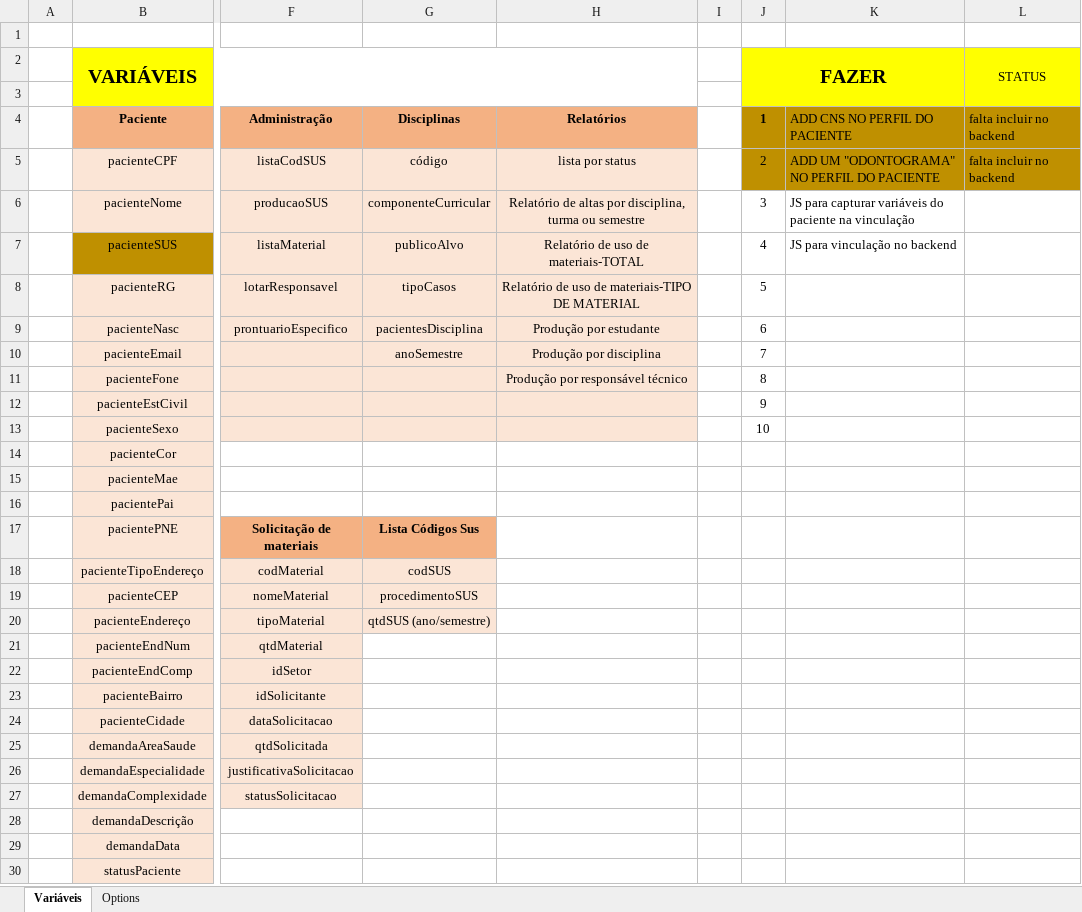
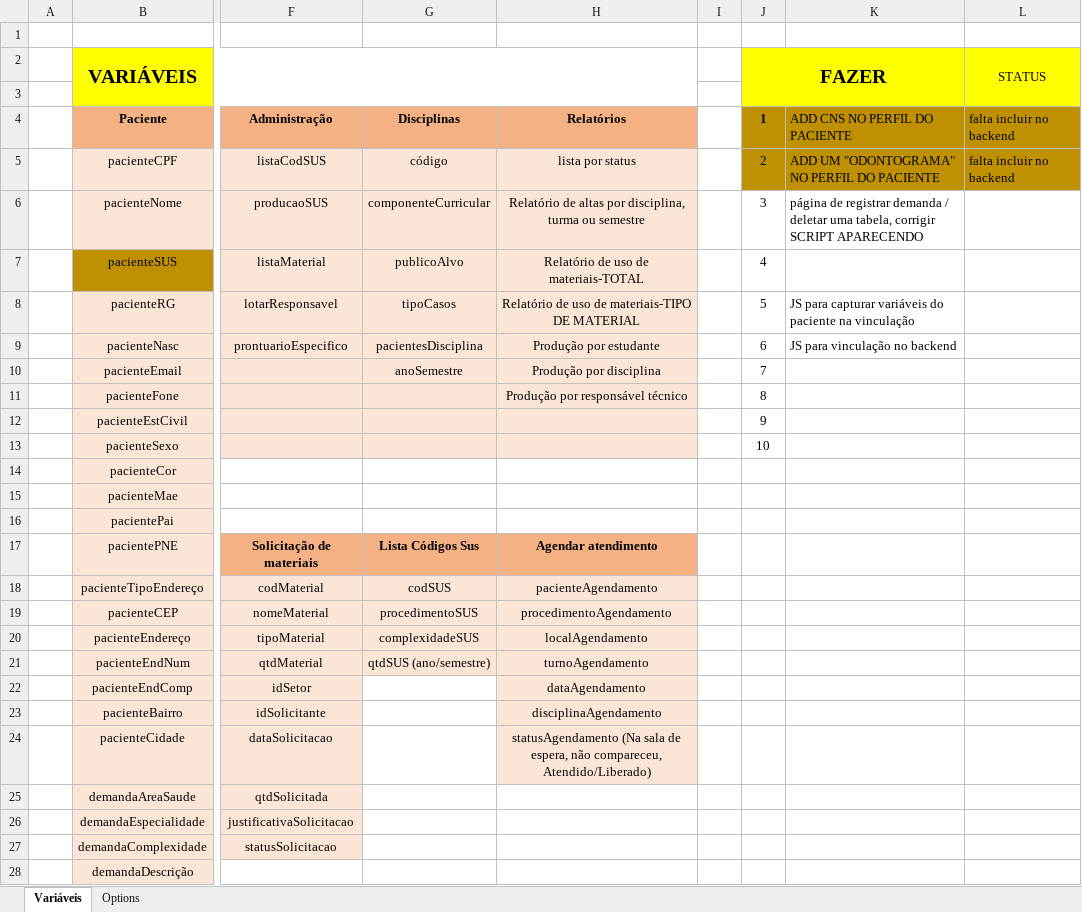
Before and after one commit to Mateusbertolini/proof_of_concept, an Excel workbook: Páginas em desenvolvimento ou exemplos/variáveis necessárias.xlsx, sheet Variáveis, drawn as a sheet; only a part is shown, gaps mark what is left out; the shorter side is filled out with more unchanged rows; values as stored, in another font and other column widths than the file's, no borders; the diff covers the shown part only; the diff names each change by its address in the sheet, - before the commit and + after, or states it on an @@ line.

```diff
--- a/Páginas em desenvolvimento ou exemplos/variáveis necessárias.xlsx (sheet Variáveis)
+++ b/Páginas em desenvolvimento ou exemplos/variáveis necessárias.xlsx (sheet Variáveis)
-K6: JS para capturar variáveis do paciente na vinculação
+K6: página de registrar demanda / deletar uma tabela, corrigir SCRIPT APARECENDO
-K7: JS para vinculação no backend
+K7: (empty)
-K8: (empty)
+K8: JS para capturar variáveis do paciente na vinculação
-K9: (empty)
+K9: JS para vinculação no backend
-H17: (empty)
+H17: Agendar atendimento
-H17 fill: none
+H17 fill: #F4B183
-H18: (empty)
+H18: pacienteAgendamento
-H18:H20 fill: none
+H18:H20 fill: #FBE5D6
-H19: (empty)
+H19: procedimentoAgendamento
-G20: qtdSUS (ano/semestre)
+G20: complexidadeSUS
-H20: (empty)
+H20: localAgendamento
-G21: (empty)
+G21: qtdSUS (ano/semestre)
-G21:H21 fill: none
+G21:H21 fill: #FBE5D6
-H21: (empty)
+H21: turnoAgendamento
-H22: (empty)
+H22: dataAgendamento
-H22:H24 fill: none
+H22:H24 fill: #FBE5D6
-H23: (empty)
+H23: disciplinaAgendamento
-H24: (empty)
+H24: statusAgendamento (Na sala de espera, não compareceu, Atendido/Liberado)
```
Also changed, not shown: 50 added rows, 5 removed rows, 4 edited cells, cell formats and merged cells elsewhere in this sheet, 8 other files.
